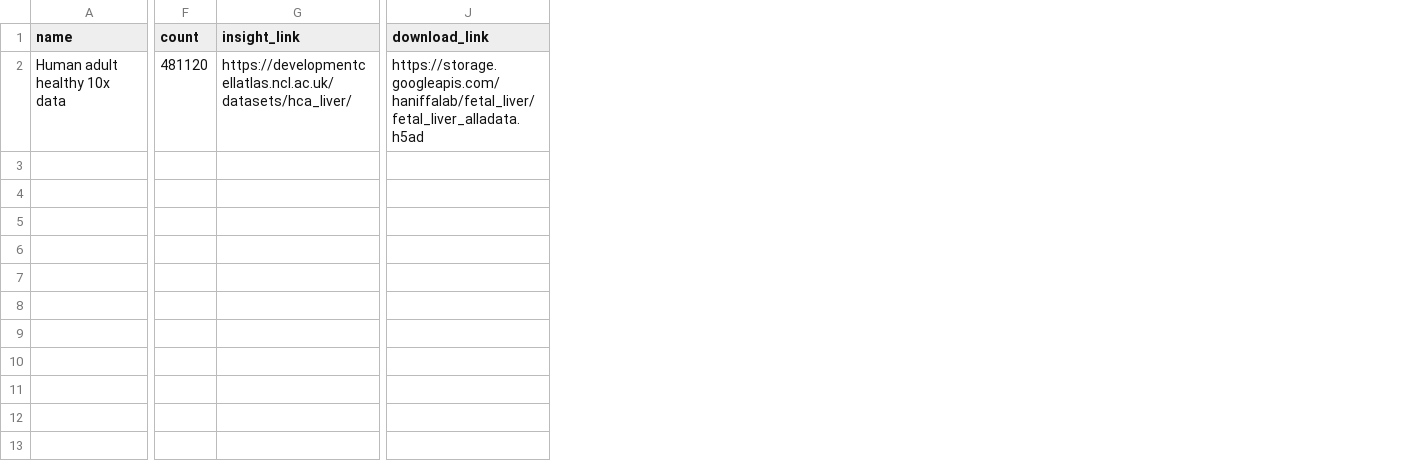
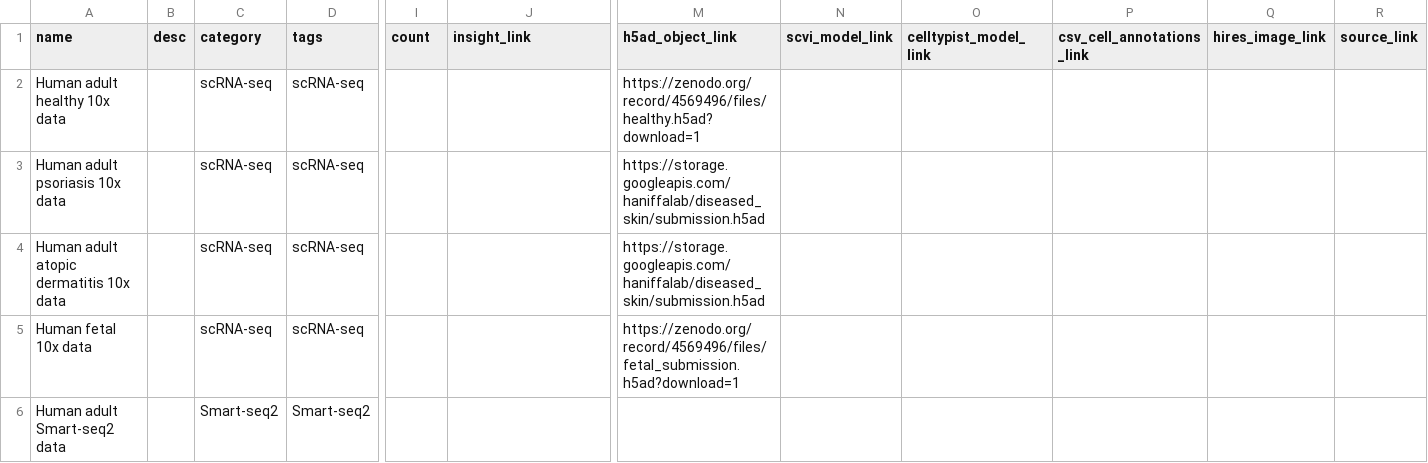
Before and after one commit to haniffalab/jekyll-hdca, a CSV file: _data/adult-diseased-skin.csv, drawn as a sheet; only a part is shown, gaps mark what is left out; removed rows and columns are numbered as before the commit, all else as after; rows hold the shown columns only; the diff names each change by its address in the sheet, - before the commit and + after, or states it on an @@ line.

```diff
--- a/_data/adult-diseased-skin.csv
+++ b/_data/adult-diseased-skin.csv
+column B (desc), empty
+column C (category), row 2: scRNA-seq
+column D (tags), row 2: scRNA-seq
-column J (download_link), row 2: https://storage.googleapis.com/haniffalab/fetal_liver/fetal_liver_alladata.h5ad
+column M (h5ad_object_link), row 2: https://zenodo.org/record/4569496/files/healthy.h5ad?download=1
+column N (scvi_model_link), empty
+column O (celltypist_model_link), empty
+column P (csv_cell_annotations_link), empty
+column Q (hires_image_link), empty
+column R (source_link), empty
-I2 (count): 481120
+I2 (count): (empty)
-J2 (insight_link): https://developmentcellatlas.ncl.ac.uk/datasets/hca_liver/
+J2 (insight_link): (empty)
+row 3: Human adult psoriasis 10x data |  | scRNA-seq | scRNA-seq |  |  | https://storage.googleapis.com/haniffalab/diseased_skin/submission.h5ad
+row 4: Human adult atopic dermatitis 10x data |  | scRNA-seq | scRNA-seq |  |  | https://storage.googleapis.com/haniffalab/diseased_skin/submission.h5ad
+row 5: Human fetal 10x data |  | scRNA-seq | scRNA-seq |  |  | https://zenodo.org/record/4569496/files/fetal_submission.h5ad?download=1
+row 6: Human adult Smart-seq2 data |  | Smart-seq2 | Smart-seq2
```
Also changed, not shown: _data/fetal-bone-marrow.csv, _data/fetal-immune.csv, 6 other files.
